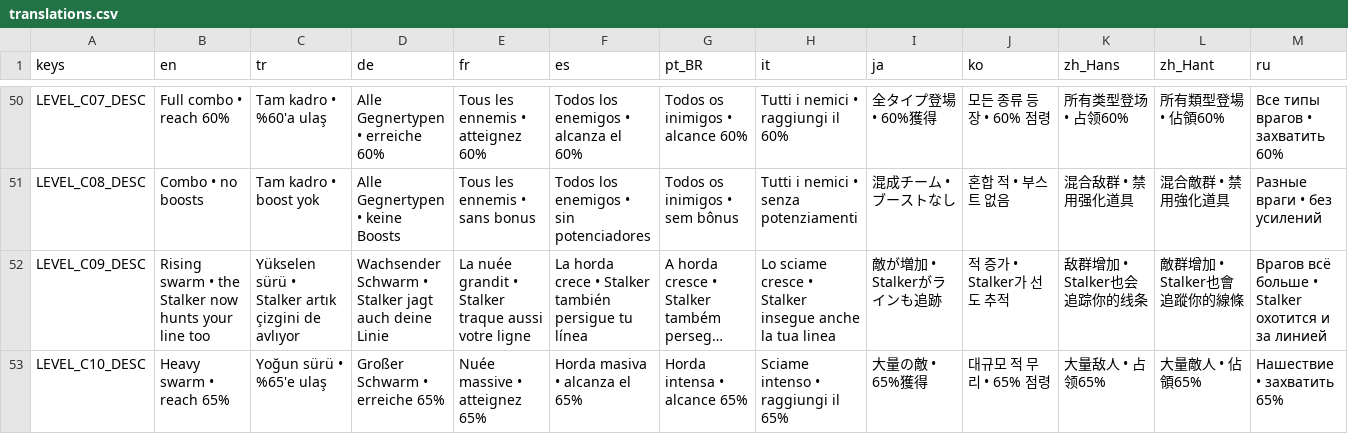
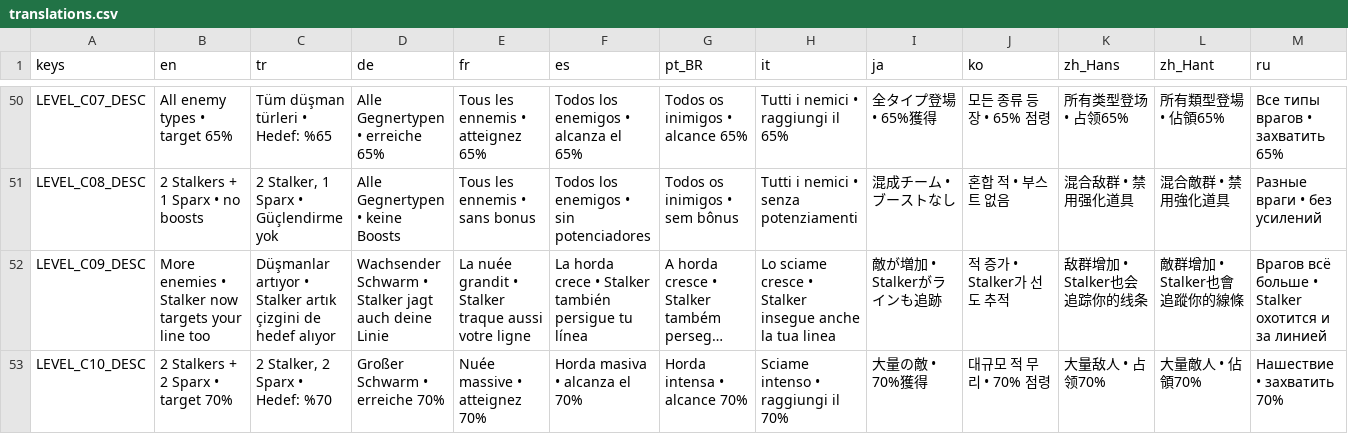
Before and after one commit to tugrahek/nospace_arena, a CSV file: locale/translations.csv, drawn as a sheet; only a part is shown, gaps mark what is left out; long unchanged cells end in …; the diff covers the shown part only; the diff names each change by its address in the sheet, - before the commit and + after, or states it on an @@ line.

```diff
--- a/locale/translations.csv
+++ b/locale/translations.csv
-B50 (en): Full combo • reach 60%
+B50 (en): All enemy types • target 65%
-C50 (tr): Tam kadro • %60'a ulaş
+C50 (tr): Tüm düşman türleri • Hedef: %65
-D50 (de): Alle Gegnertypen • erreiche 60%
+D50 (de): Alle Gegnertypen • erreiche 65%
-E50 (fr): Tous les ennemis • atteignez 60%
+E50 (fr): Tous les ennemis • atteignez 65%
-F50 (es): Todos los enemigos • alcanza el 60%
+F50 (es): Todos los enemigos • alcanza el 65%
-G50 (pt_BR): Todos os inimigos • alcance 60%
+G50 (pt_BR): Todos os inimigos • alcance 65%
-H50 (it): Tutti i nemici • raggiungi il 60%
+H50 (it): Tutti i nemici • raggiungi il 65%
-I50 (ja): 全タイプ登場 • 60%獲得
+I50 (ja): 全タイプ登場 • 65%獲得
-J50 (ko): 모든 종류 등장 • 60% 점령
+J50 (ko): 모든 종류 등장 • 65% 점령
-K50 (zh_Hans): 所有类型登场 • 占领60%
+K50 (zh_Hans): 所有类型登场 • 占领65%
-L50 (zh_Hant): 所有類型登場 • 佔領60%
+L50 (zh_Hant): 所有類型登場 • 佔領65%
-M50 (ru): Все типы врагов • захватить 60%
+M50 (ru): Все типы врагов • захватить 65%
-B51 (en): Combo • no boosts
+B51 (en): 2 Stalkers + 1 Sparx • no boosts
-C51 (tr): Tam kadro • boost yok
+C51 (tr): 2 Stalker, 1 Sparx • Güçlendirme yok
-B52 (en): Rising swarm • the Stalker now hunts your line…
+B52 (en): More enemies • Stalker now targets your line…
-C52 (tr): Yükselen sürü • Stalker artık çizgini de avlıyor
+C52 (tr): Düşmanlar artıyor • Stalker artık çizgini de hedef alıyor
-B53 (en): Heavy swarm • reach 65%
+B53 (en): 2 Stalkers + 2 Sparx • target 70%
-C53 (tr): Yoğun sürü • %65'e ulaş
+C53 (tr): 2 Stalker, 2 Sparx • Hedef: %70
-D53 (de): Großer Schwarm • erreiche 65%
+D53 (de): Großer Schwarm • erreiche 70%
-E53 (fr): Nuée massive • atteignez 65%
+E53 (fr): Nuée massive • atteignez 70%
-F53 (es): Horda masiva • alcanza el 65%
+F53 (es): Horda masiva • alcanza el 70%
-G53 (pt_BR): Horda intensa • alcance 65%
+G53 (pt_BR): Horda intensa • alcance 70%
-H53 (it): Sciame intenso • raggiungi il 65%
+H53 (it): Sciame intenso • raggiungi il 70%
-I53 (ja): 大量の敵 • 65%獲得
+I53 (ja): 大量の敵 • 70%獲得
-J53 (ko): 대규모 적 무리 • 65% 점령
+J53 (ko): 대규모 적 무리 • 70% 점령
-K53 (zh_Hans): 大量敌人 • 占领65%
+K53 (zh_Hans): 大量敌人 • 占领70%
-L53 (zh_Hant): 大量敵人 • 佔領65%
+L53 (zh_Hant): 大量敵人 • 佔領70%
-M53 (ru): Нашествие • захватить 65%
+M53 (ru): Нашествие • захватить 70%
```
Also changed, not shown: 1 added row and 127 edited cells elsewhere in this file, 21 other files.
